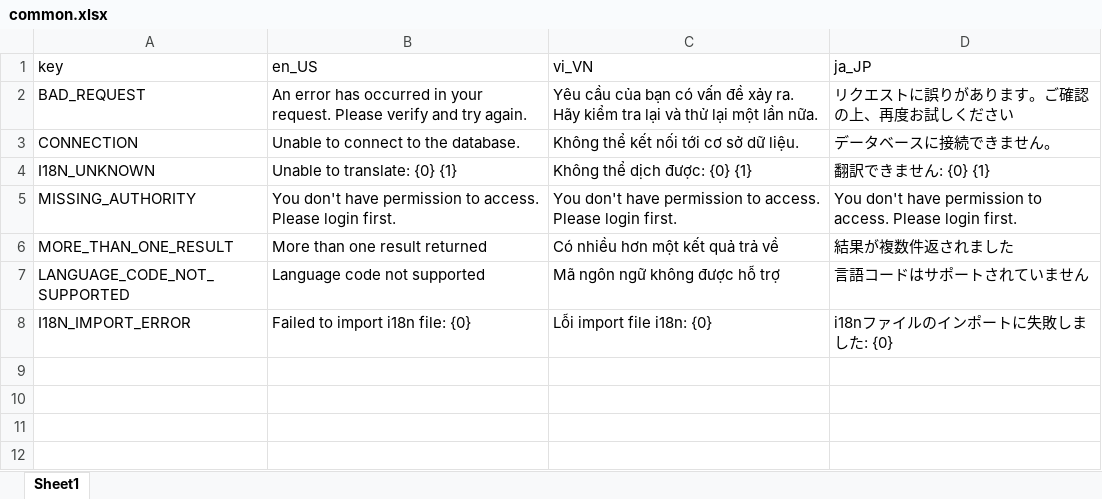
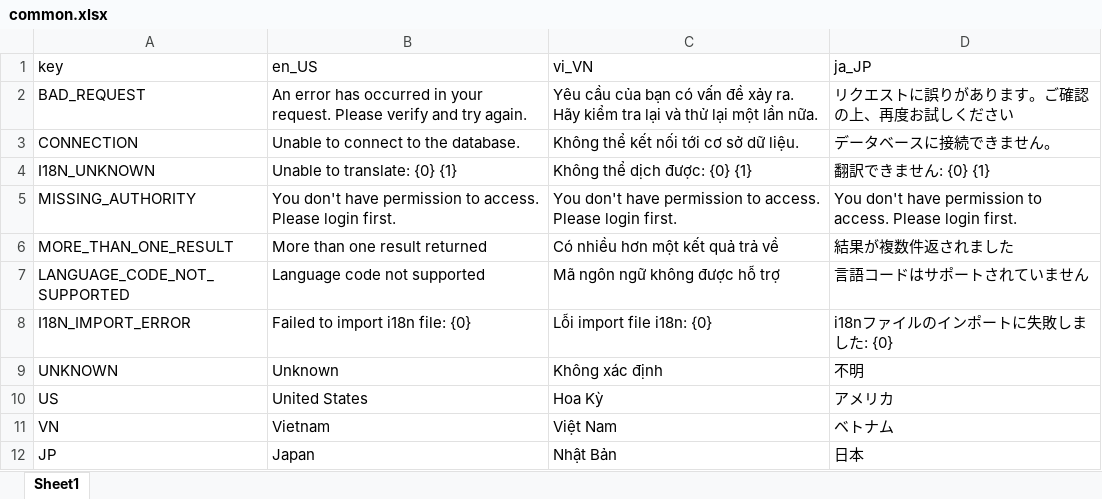
Before and after one commit to Multi-Module-Spring/Common, an Excel workbook: src/main/resources/i18n/common.xlsx, sheet Sheet1, drawn as a sheet; values as stored, in another font and other column widths than the file's, no borders; the diff names each change by its address in the sheet, - before the commit and + after, or states it on an @@ line.

```diff
--- a/src/main/resources/i18n/common.xlsx (sheet Sheet1)
+++ b/src/main/resources/i18n/common.xlsx (sheet Sheet1)
+row 9: UNKNOWN | Unknown | Không xác định | 不明
+row 10: US | United States | Hoa Kỳ | アメリカ
+row 11: VN | Vietnam | Việt Nam | ベトナム
+row 12: JP | Japan | Nhật Bản | 日本
```
Also changed, not shown: 2 other files.
